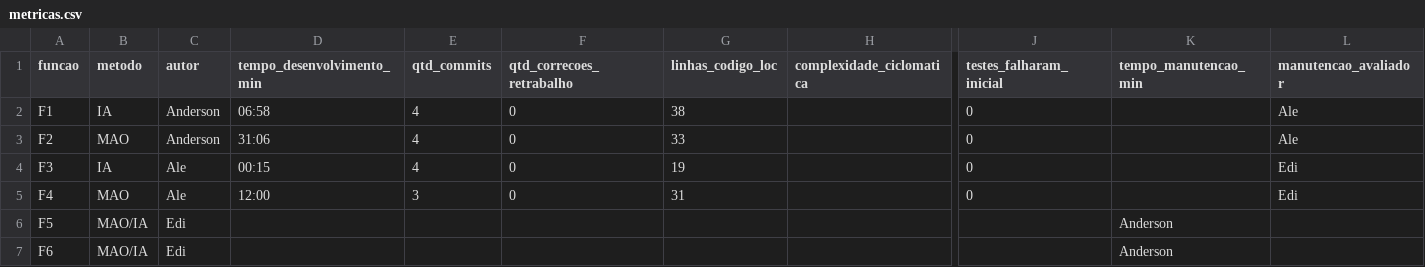
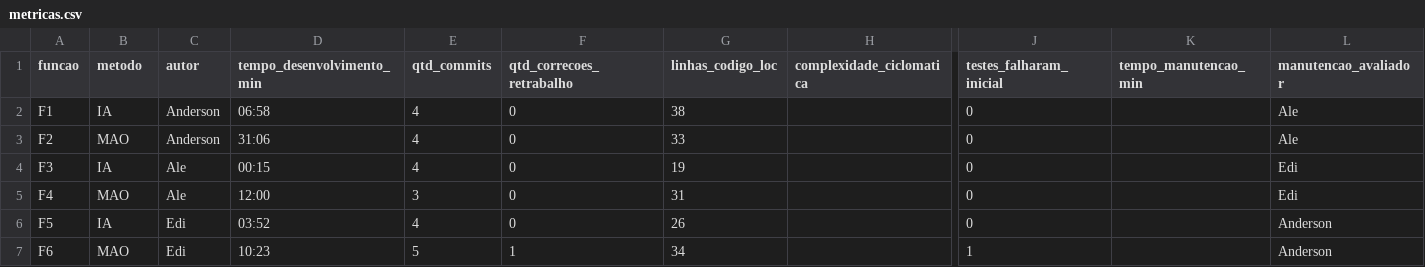
Before and after one commit to Anders0nlima/ia-vs-manual, a CSV file: docs/metricas.csv, drawn as a sheet; only a part is shown, gaps mark what is left out; the diff names each change by its address in the sheet, - before the commit and + after, or states it on an @@ line.

Commit message:
docs: atualiza metricas de tempo e commits de F5 e F6

```diff
--- a/docs/metricas.csv
+++ b/docs/metricas.csv
-B6 (metodo): MAO/IA
+B6 (metodo): IA
-D6 (tempo_desenvolvimento_min): (empty)
+D6 (tempo_desenvolvimento_min): 03:52
-E6 (qtd_commits): (empty)
+E6 (qtd_commits): 4
-F6 (qtd_correcoes_retrabalho): (empty)
+F6 (qtd_correcoes_retrabalho): 0
-G6 (linhas_codigo_loc): (empty)
+G6 (linhas_codigo_loc): 26
-J6 (testes_falharam_inicial): (empty)
+J6 (testes_falharam_inicial): 0
-K6:K7 (tempo_manutencao_min): Anderson
+K6:K7 (tempo_manutencao_min): (empty)
-L6:L7 (manutencao_avaliador): (empty)
+L6:L7 (manutencao_avaliador): Anderson
-B7 (metodo): MAO/IA
+B7 (metodo): MAO
-D7 (tempo_desenvolvimento_min): (empty)
+D7 (tempo_desenvolvimento_min): 10:23
-E7 (qtd_commits): (empty)
+E7 (qtd_commits): 5
-F7 (qtd_correcoes_retrabalho): (empty)
+F7 (qtd_correcoes_retrabalho): 1
-G7 (linhas_codigo_loc): (empty)
+G7 (linhas_codigo_loc): 34
-J7 (testes_falharam_inicial): (empty)
+J7 (testes_falharam_inicial): 1
```
